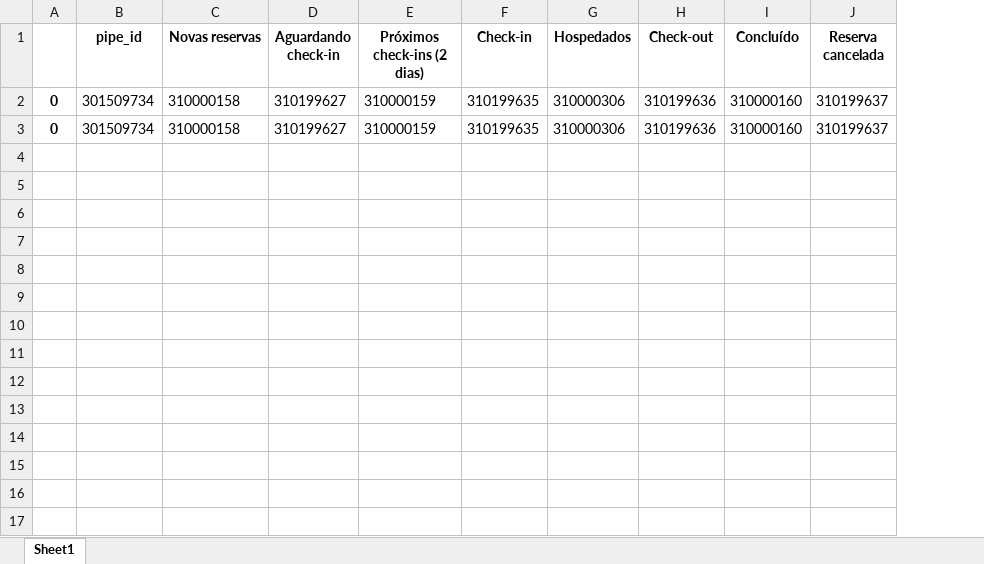
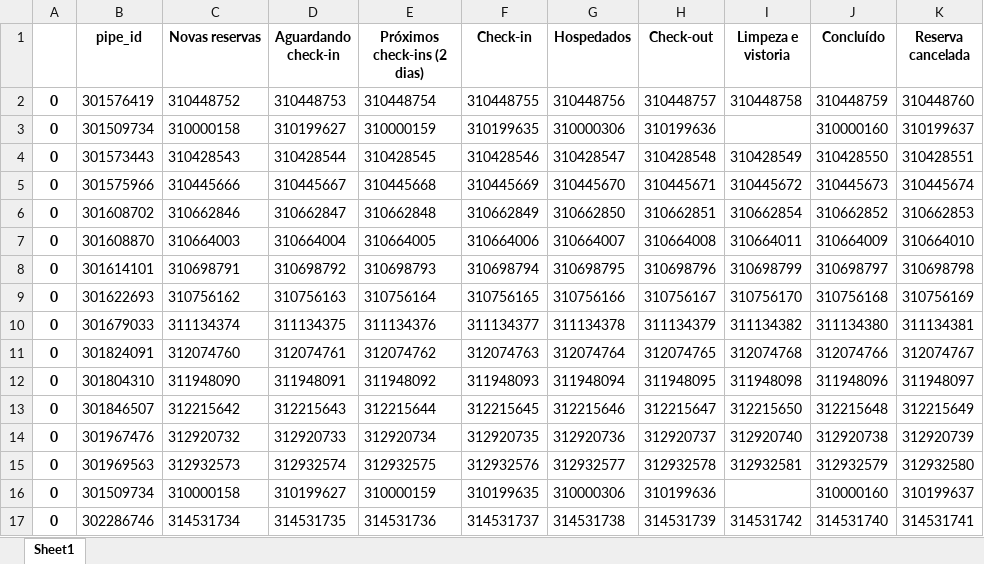
Before and after one commit to veigajoao/anfitrioes-macro-issue, an Excel workbook: files/bdPipePhases.xlsx, sheet Sheet1, drawn as a sheet; values as stored, in another font and other column widths than the file's, no borders; addresses are those after the commit; the diff names each change by its address in the sheet, - before the commit and + after, or states it on an @@ line.

```diff
--- a/files/bdPipePhases.xlsx (sheet Sheet1)
+++ b/files/bdPipePhases.xlsx (sheet Sheet1)
+column I (Limpeza e vistoria), empty
+row 2: 0 | 301576419 | 310448752 | 310448753 | 310448754 | 310448755 | 310448756 | 310448757 | 310448758 | 310448759 | 310448760
+row 4: 0 | 301573443 | 310428543 | 310428544 | 310428545 | 310428546 | 310428547 | 310428548 | 310428549 | 310428550 | 310428551
+row 5: 0 | 301575966 | 310445666 | 310445667 | 310445668 | 310445669 | 310445670 | 310445671 | 310445672 | 310445673 | 310445674
+row 6: 0 | 301608702 | 310662846 | 310662847 | 310662848 | 310662849 | 310662850 | 310662851 | 310662854 | 310662852 | 310662853
+row 7: 0 | 301608870 | 310664003 | 310664004 | 310664005 | 310664006 | 310664007 | 310664008 | 310664011 | 310664009 | 310664010
+row 8: 0 | 301614101 | 310698791 | 310698792 | 310698793 | 310698794 | 310698795 | 310698796 | 310698799 | 310698797 | 310698798
+row 9: 0 | 301622693 | 310756162 | 310756163 | 310756164 | 310756165 | 310756166 | 310756167 | 310756170 | 310756168 | 310756169
+row 10: 0 | 301679033 | 311134374 | 311134375 | 311134376 | 311134377 | 311134378 | 311134379 | 311134382 | 311134380 | 311134381
+row 11: 0 | 301824091 | 312074760 | 312074761 | 312074762 | 312074763 | 312074764 | 312074765 | 312074768 | 312074766 | 312074767
+row 12: 0 | 301804310 | 311948090 | 311948091 | 311948092 | 311948093 | 311948094 | 311948095 | 311948098 | 311948096 | 311948097
+row 13: 0 | 301846507 | 312215642 | 312215643 | 312215644 | 312215645 | 312215646 | 312215647 | 312215650 | 312215648 | 312215649
+row 14: 0 | 301967476 | 312920732 | 312920733 | 312920734 | 312920735 | 312920736 | 312920737 | 312920740 | 312920738 | 312920739
+row 15: 0 | 301969563 | 312932573 | 312932574 | 312932575 | 312932576 | 312932577 | 312932578 | 312932581 | 312932579 | 312932580
+row 17: 0 | 302286746 | 314531734 | 314531735 | 314531736 | 314531737 | 314531738 | 314531739 | 314531742 | 314531740 | 314531741
```
Also changed, not shown: files/bdAfiliados.xlsx, files/bdAfiliadosIndicação.xlsx, 10 other files.
